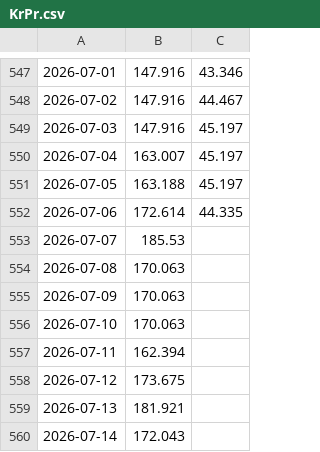
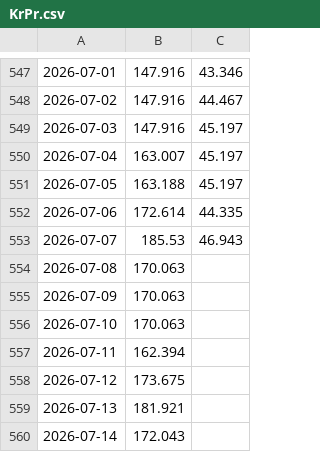
Before and after one commit to Economics-SP-V/Test, a CSV file: Produkte/Preise/KrPr.csv, drawn as a sheet; only a part is shown, gaps mark what is left out; the diff names each change by its address in the sheet, - before the commit and + after, or states it on an @@ line.

```diff
--- a/Produkte/Preise/KrPr.csv
+++ b/Produkte/Preise/KrPr.csv
-C553: (empty)
+C553: 46.943
```
Also changed, not shown: Produkte/Preise/Preise.csv, 2 other files.
